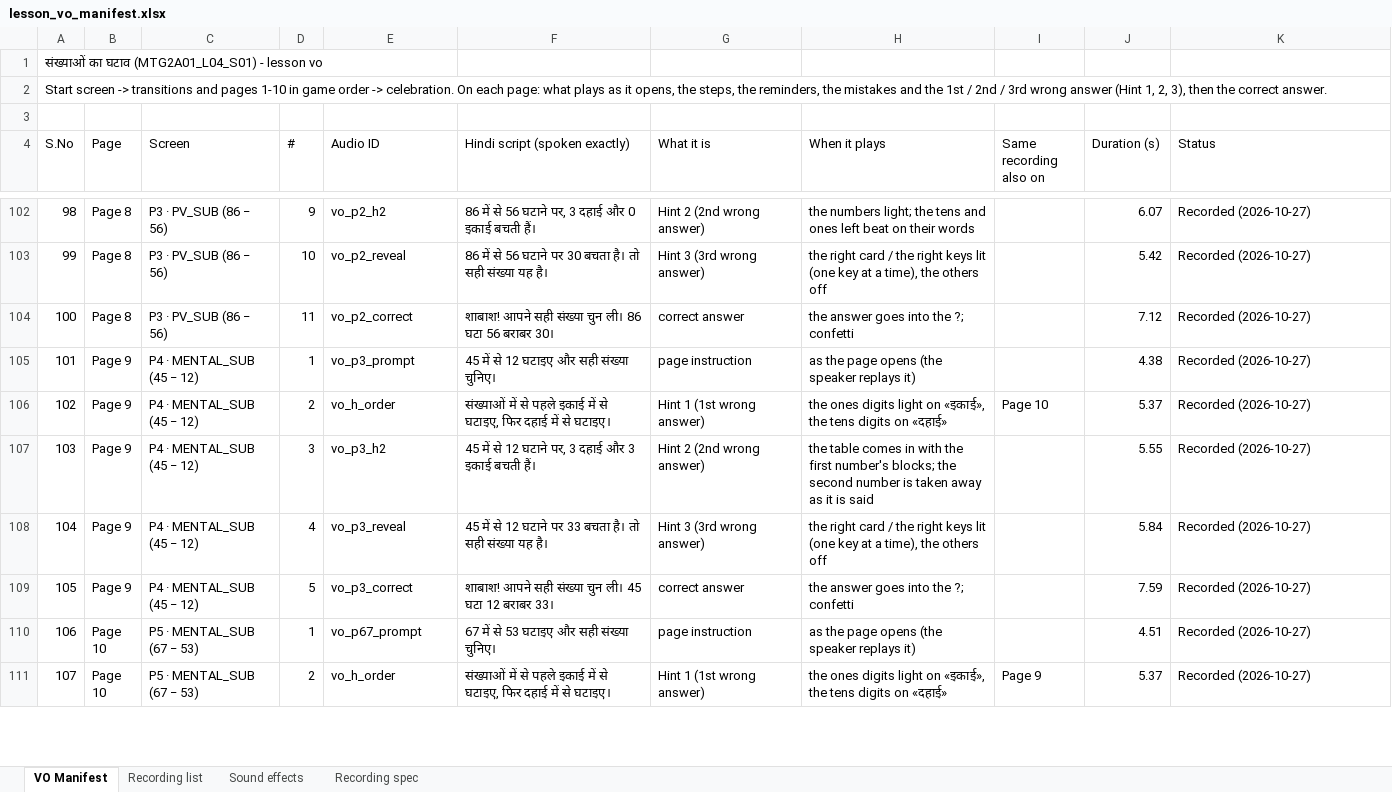
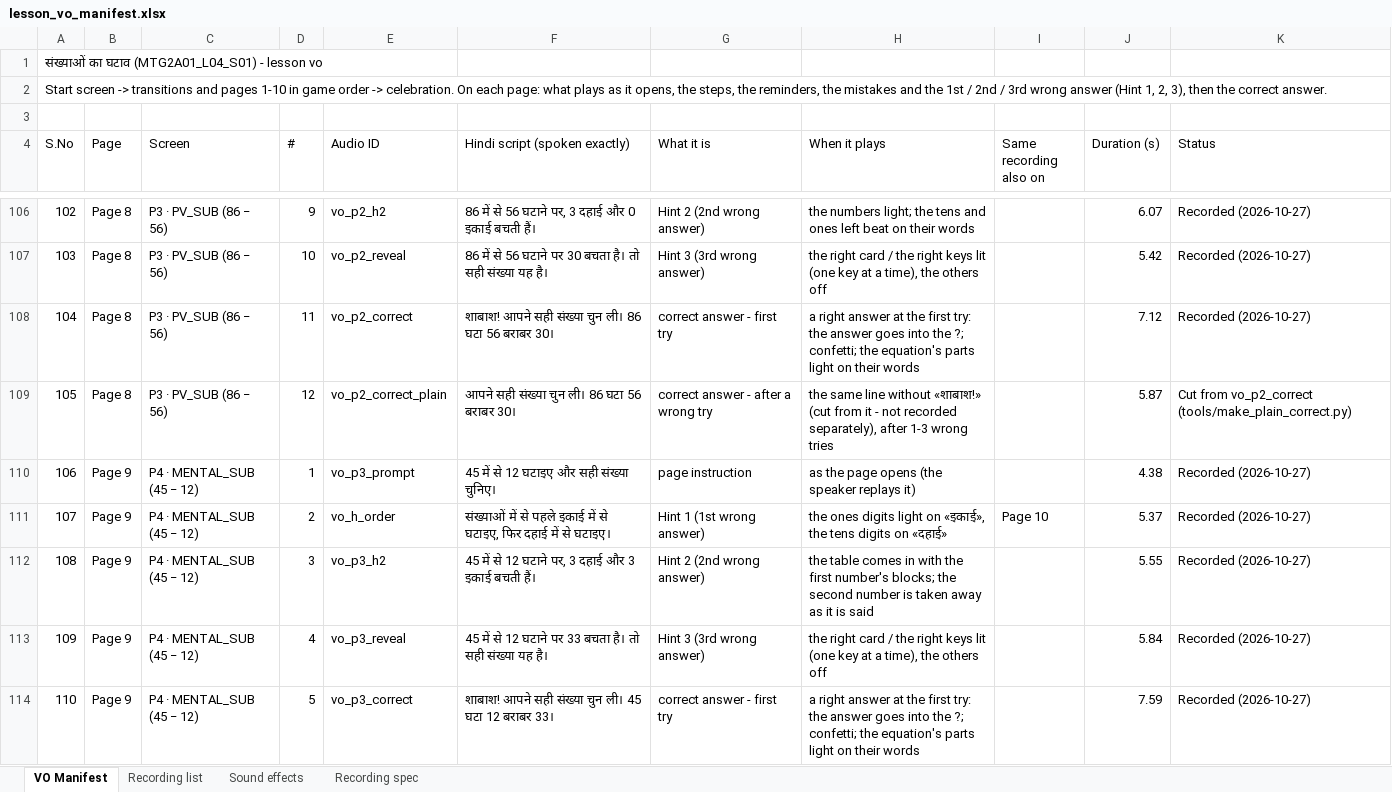
Before and after one commit to CodeWithPiyush0/MTG2A01_L04_S01-File6-, an Excel workbook: lesson_vo_manifest.xlsx, sheet VO Manifest, drawn as a sheet; only a part is shown, gaps mark what is left out; the shorter side is filled out with more unchanged rows; values as stored, in another font and other column widths than the file's, no cell formats; addresses are those after the commit; the diff covers the shown part only; the diff names each change by its address in the sheet, - before the commit and + after, or states it on an @@ line.

Commit message:
removed shabash word from VO

```diff
--- a/lesson_vo_manifest.xlsx (sheet VO Manifest)
+++ b/lesson_vo_manifest.xlsx (sheet VO Manifest)
@@ column A (S.No) renumbered from row 59 down @@
-G108 (What it is): correct answer
+G108 (What it is): correct answer - first try
-H108 (When it plays): the answer goes into the ?; confetti
+H108 (When it plays): a right answer at the first try: the answer goes into the ?; confetti; the equation's parts light on their words
+row 109: 105 | Page 8 | P3 · PV_SUB (86 − 56) | 12 | vo_p2_correct_plain | आपने सही संख्या चुन ली। 86 घटा 56 बराबर 30। | correct answer - after a wrong try | the same line without «शाबाश!» (cut from it - not recorded separately), after 1-3 wrong tries |  | 5.87 | Cut from vo_p2_correct (tools/make_plain_correct.py)
-G114 (What it is): correct answer
+G114 (What it is): correct answer - first try
-H114 (When it plays): the answer goes into the ?; confetti
+H114 (When it plays): a right answer at the first try: the answer goes into the ?; confetti; the equation's parts light on their words
```
Also changed, not shown: 6 added rows and 12 edited cells elsewhere in this sheet, sheet Recording spec, cell formats, 16 other files.
